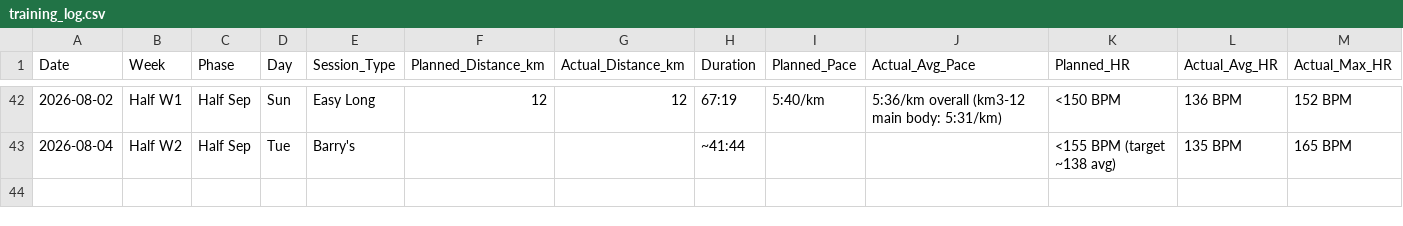
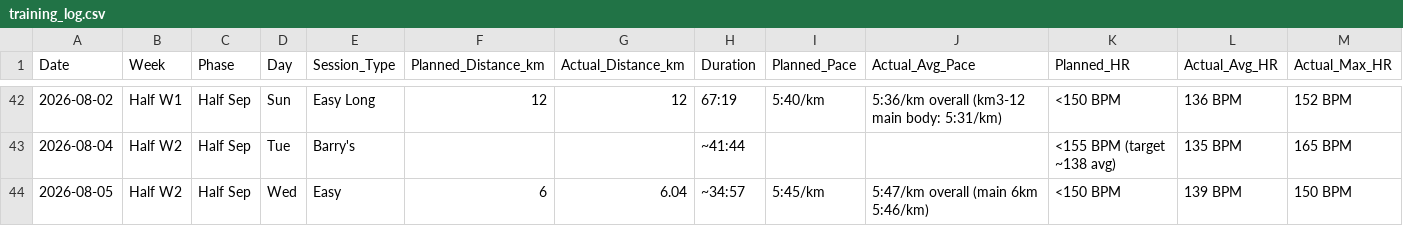
Before and after one commit to TheKishPatel/running, a CSV file: Sub20_Summer2026/training_log.csv, drawn as a sheet; only a part is shown, gaps mark what is left out; rows hold the shown columns only; the diff names each change by its address in the sheet, - before the commit and + after, or states it on an @@ line.

Commit message:
Log Wed 5 Aug easy 6km — diagnostic clears Thursday's threshold
5:46/km vs 5:45 prescribed, 139 avg / 150 max, Zone 3 zero. Post-run
131->96->96 (35bpm in the first minute) rules out illness behind the 59
resting HR and retires the flat 4 Aug post-Barry's trace as noise.
HR-for-pace mildly elevated vs Sunday (141 @ 5:43/210w vs 134 @ 5:33/216w) —
small efficiency decrement, consistent with Barry's plus short sleep.
Overspeed flag downgraded: 2 of 3 clean, Sat 8 Aug is the confirmation.
Sleep now the dominant Thursday variable — 4th straight night under 8h.

```diff
--- a/Sub20_Summer2026/training_log.csv
+++ b/Sub20_Summer2026/training_log.csv
+row 44: 2026-08-05 | Half W2 | Half Sep | Wed | Easy | 6 | 6.04 | ~34:57 | 5:45/km | 5:47/km overall (main 6km 5:46/km) | <150 BPM | 139 BPM | 150 BPM
```
Also changed, not shown: 2 other files.
